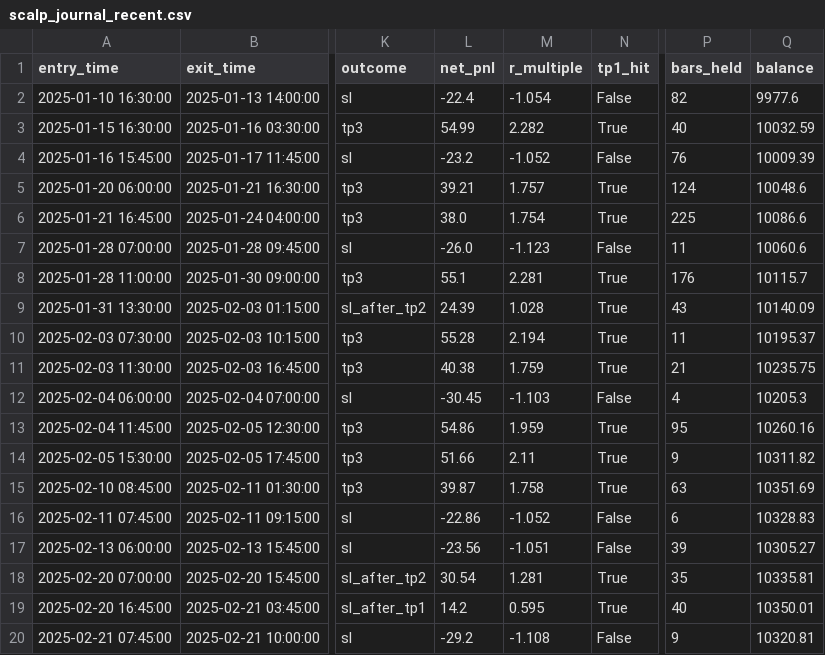
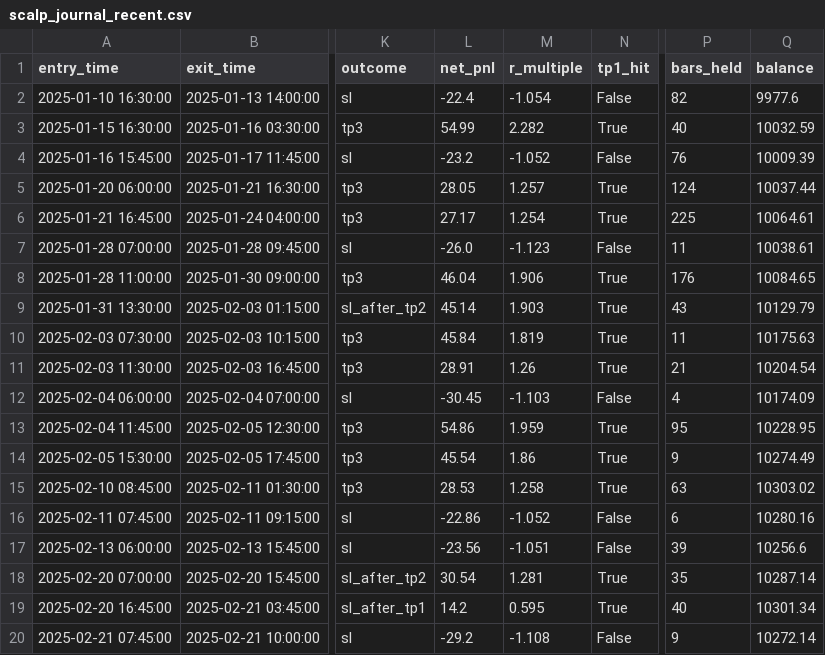
Before and after one commit to zambiarevenue03-ops/gold_algo_bot, a CSV file: backtest/results/scalp_journal_recent.csv, drawn as a sheet; only a part is shown, gaps mark what is left out; the diff covers the shown part only; the diff names each change by its address in the sheet, - before the commit and + after, or states it on an @@ line.

```diff
--- a/backtest/results/scalp_journal_recent.csv
+++ b/backtest/results/scalp_journal_recent.csv
-L5 (net_pnl): 39.21
+L5 (net_pnl): 28.05
-M5 (r_multiple): 1.757
+M5 (r_multiple): 1.257
-Q5 (balance): 10048.6
+Q5 (balance): 10037.44
-L6 (net_pnl): 38.0
+L6 (net_pnl): 27.17
-M6 (r_multiple): 1.754
+M6 (r_multiple): 1.254
-Q6 (balance): 10086.6
+Q6 (balance): 10064.61
-Q7 (balance): 10060.6
+Q7 (balance): 10038.61
-L8 (net_pnl): 55.1
+L8 (net_pnl): 46.04
-M8 (r_multiple): 2.281
+M8 (r_multiple): 1.906
-Q8 (balance): 10115.7
+Q8 (balance): 10084.65
-L9 (net_pnl): 24.39
+L9 (net_pnl): 45.14
-M9 (r_multiple): 1.028
+M9 (r_multiple): 1.903
-Q9 (balance): 10140.09
+Q9 (balance): 10129.79
-L10 (net_pnl): 55.28
+L10 (net_pnl): 45.84
-M10 (r_multiple): 2.194
+M10 (r_multiple): 1.819
-Q10 (balance): 10195.37
+Q10 (balance): 10175.63
-L11 (net_pnl): 40.38
+L11 (net_pnl): 28.91
-M11 (r_multiple): 1.759
+M11 (r_multiple): 1.26
-Q11 (balance): 10235.75
+Q11 (balance): 10204.54
-Q12 (balance): 10205.3
+Q12 (balance): 10174.09
-Q13 (balance): 10260.16
+Q13 (balance): 10228.95
-L14 (net_pnl): 51.66
+L14 (net_pnl): 45.54
-M14 (r_multiple): 2.11
+M14 (r_multiple): 1.86
-Q14 (balance): 10311.82
+Q14 (balance): 10274.49
-L15 (net_pnl): 39.87
+L15 (net_pnl): 28.53
-M15 (r_multiple): 1.758
+M15 (r_multiple): 1.258
-Q15 (balance): 10351.69
+Q15 (balance): 10303.02
-Q16 (balance): 10328.83
+Q16 (balance): 10280.16
-Q17 (balance): 10305.27
+Q17 (balance): 10256.6
-Q18 (balance): 10335.81
+Q18 (balance): 10287.14
-Q19 (balance): 10350.01
+Q19 (balance): 10301.34
-Q20 (balance): 10320.81
+Q20 (balance): 10272.14
```
Also changed, not shown: 159 edited cells elsewhere in this file, backtest/results/scalp_equity_ath_push.csv, backtest/results/scalp_equity_bull_run.csv, 23 other files.
